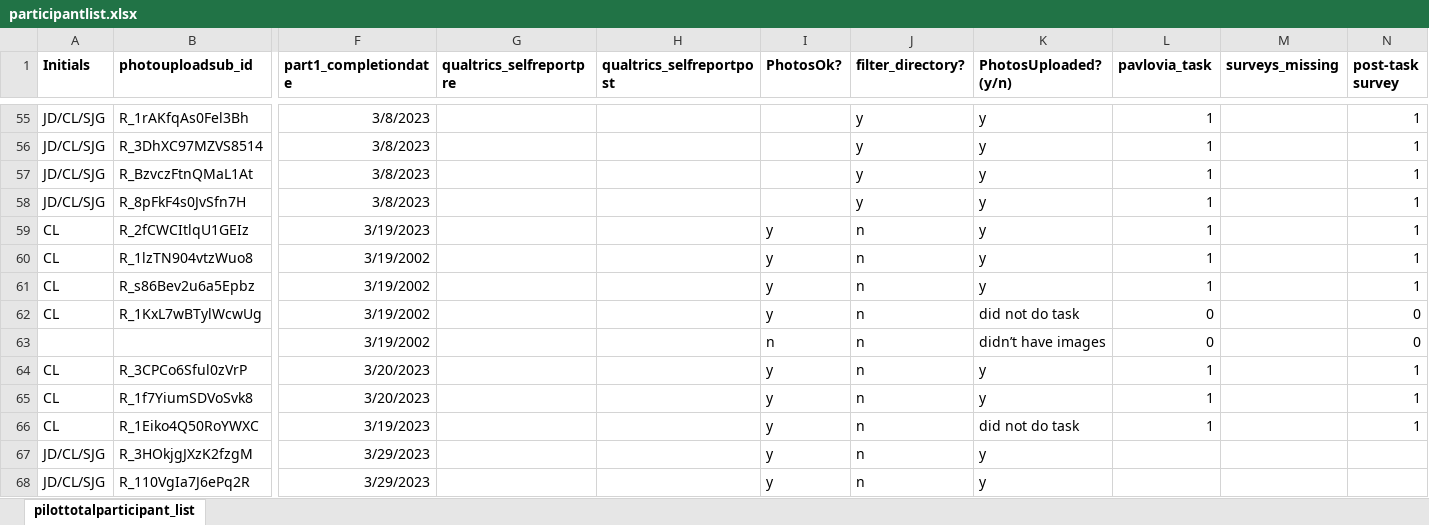
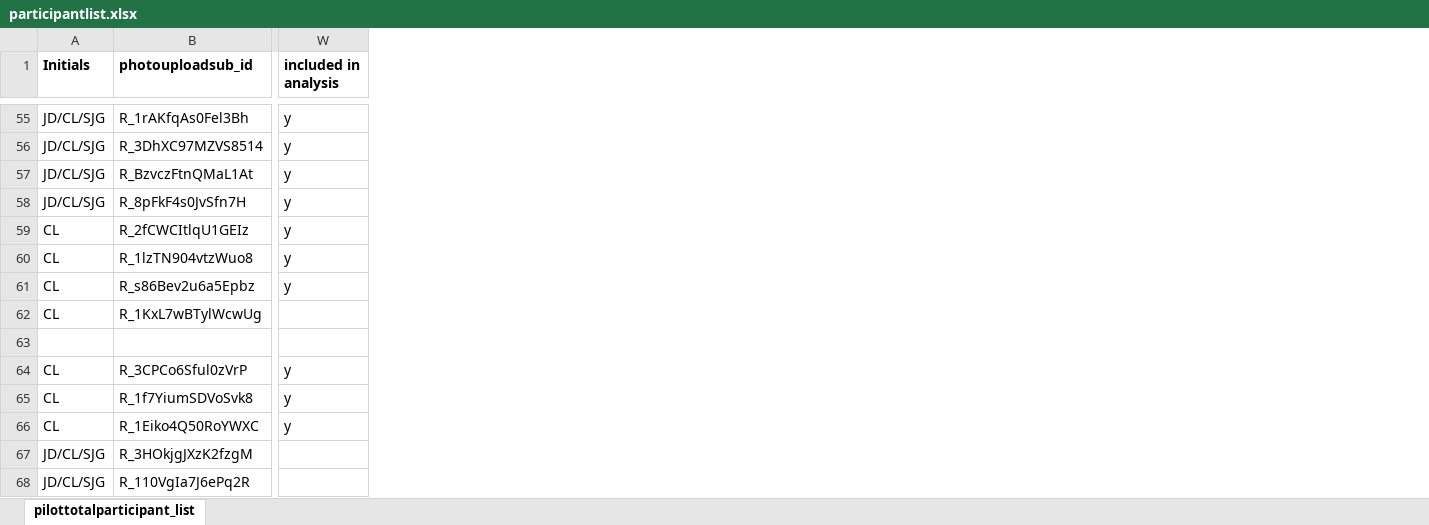
Before and after one commit to fareri-lab/Rejection_Choice, an Excel workbook: participantlist.xlsx, sheet pilottotalparticipant_list, drawn as a sheet; only a part is shown, gaps mark what is left out; values as stored, in another font and other column widths than the file's, no borders; conditional formats not drawn; removed rows and columns are numbered as before the commit, all else as after; the diff covers the shown part only; the diff names each change by its address in the sheet, - before the commit and + after, or states it on an @@ line.

Commit message:
JD
added information to participants list from updated analyses, updated jupyter notebook with analyses

```diff
--- a/participantlist.xlsx (sheet pilottotalparticipant_list)
+++ b/participantlist.xlsx (sheet pilottotalparticipant_list)
@@ column F (part1_completiondate) hidden, rows 55-68: 3/8/2023 | 3/8/2023 | 3/8/2023 | 3/8/2023 | 3/19/2023 | 3/19/2002 | 3/19/2002 | 3/19/2002 | 3/19/2002 | 3/20/2023 | 3/20/2023 | 3/19/2023 | 3/29/2023 | 3/29/2023 @@
@@ column G (qualtrics_selfreportpre) hidden, empty @@
@@ column H (qualtrics_selfreportpost) hidden, empty @@
@@ column J (filter_directory?) hidden, rows 55-68: y | y | y | y | n | n | n | n | n | n | n | n | n | n @@
@@ column K (PhotosUploaded? (y/n)) hidden, rows 55-68: y | y | y | y | y | y | y | did not do task | didn’t have images | y | y | did not do task | y | y @@
@@ column L (pavlovia_task) hidden, rows 55-66: 1 | 1 | 1 | 1 | 1 | 1 | 1 | 0 | 0 | 1 | 1 | 1 @@
@@ column M (surveys_missing) hidden, empty @@
@@ column N (post-task survey) hidden, rows 55-66: 1 | 1 | 1 | 1 | 1 | 1 | 1 | 0 | 0 | 1 | 1 | 1 @@
-W1: PhotosOk?
+W1: included in analysis
-W55:W58 (included in analysis): (empty)
+W55:W58 (included in analysis): y
-W62 (included in analysis): y
+W62 (included in analysis): (empty)
-W63 (included in analysis): n
+W63 (included in analysis): (empty)
-W67:W68 (included in analysis): y
+W67:W68 (included in analysis): (empty)
```
Also changed, not shown: 5 added columns, 8 removed columns and 43 edited cells elsewhere in this sheet, hidden cells, 7 other files.
